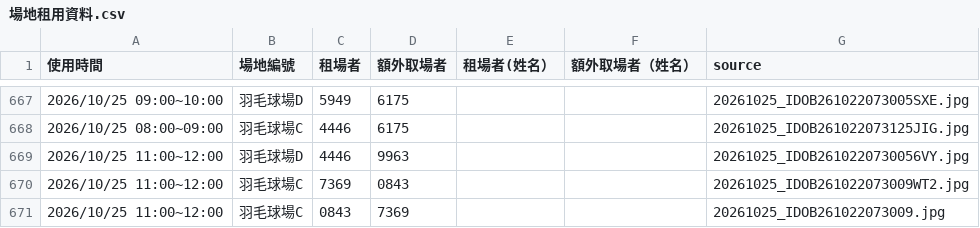
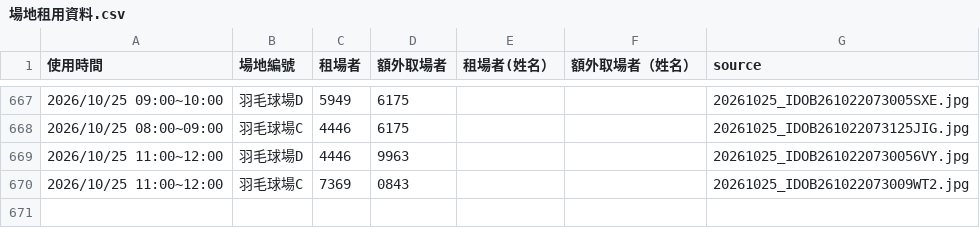
Before and after one commit to adidasracket-Lao/sports-court-booking, a CSV file: 場地租用資料.csv, drawn as a sheet; only a part is shown, gaps mark what is left out.

```diff
--- a/場地租用資料.csv
+++ b/場地租用資料.csv
@@ -670,2 +670 @@
 2026/10/25 11:00~12:00,羽毛球場C,7369,0843,,,20261025_IDOB261022073009WT2.jpg
-2026/10/25 11:00~12:00,羽毛球場C,0843,7369,,,20261025_IDOB261022073009.jpg
```
Also changed, not shown: 1 other file.
